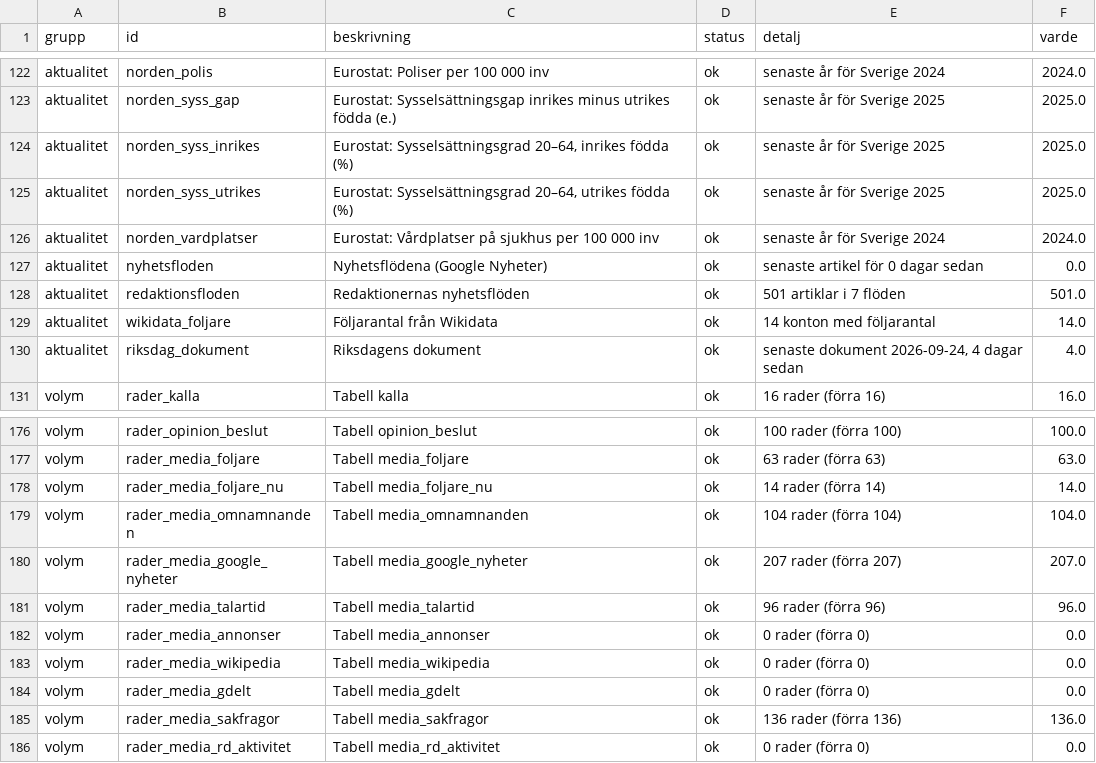
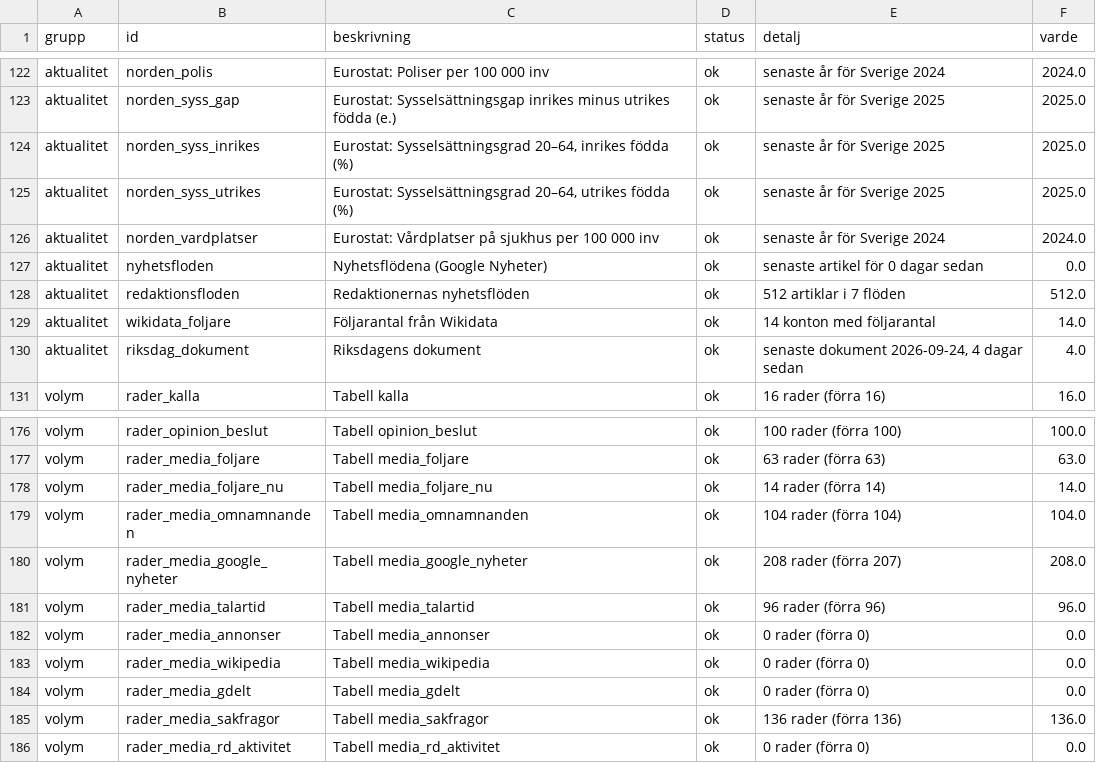
Before and after one commit to claesludvig/projekt, a CSV file: valjare/data/csv/kvalitet.csv, drawn as a sheet; only a part is shown, gaps mark what is left out.

```diff
--- a/valjare/data/csv/kvalitet.csv
+++ b/valjare/data/csv/kvalitet.csv
@@ -127,3 +127,3 @@ aktualitet,norden_vardplatser,Eurostat: Vårdplatser på sjukhus per 100 000 inv
 aktualitet,nyhetsfloden,Nyhetsflödena (Google Nyheter),ok,senaste artikel för 0 dagar sedan,0.0
-aktualitet,redaktionsfloden,Redaktionernas nyhetsflöden,ok,501 artiklar i 7 flöden,501.0
+aktualitet,redaktionsfloden,Redaktionernas nyhetsflöden,ok,512 artiklar i 7 flöden,512.0
 aktualitet,wikidata_foljare,Följarantal från Wikidata,ok,14 konton med följarantal,14.0
@@ -179,3 +179,3 @@ volym,rader_media_foljare_nu,Tabell media_foljare_nu,ok,14 rader (förra 14),14.
 volym,rader_media_omnamnanden,Tabell media_omnamnanden,ok,104 rader (förra 104),104.0
-volym,rader_media_google_nyheter,Tabell media_google_nyheter,ok,207 rader (förra 207),207.0
+volym,rader_media_google_nyheter,Tabell media_google_nyheter,ok,208 rader (förra 207),208.0
 volym,rader_media_talartid,Tabell media_talartid,ok,96 rader (förra 96),96.0
```
Also changed, not shown: valjare/data/csv/media_google_nyheter.csv, valjare/data/csv/media_omnamnanden.csv, 11 other files.
